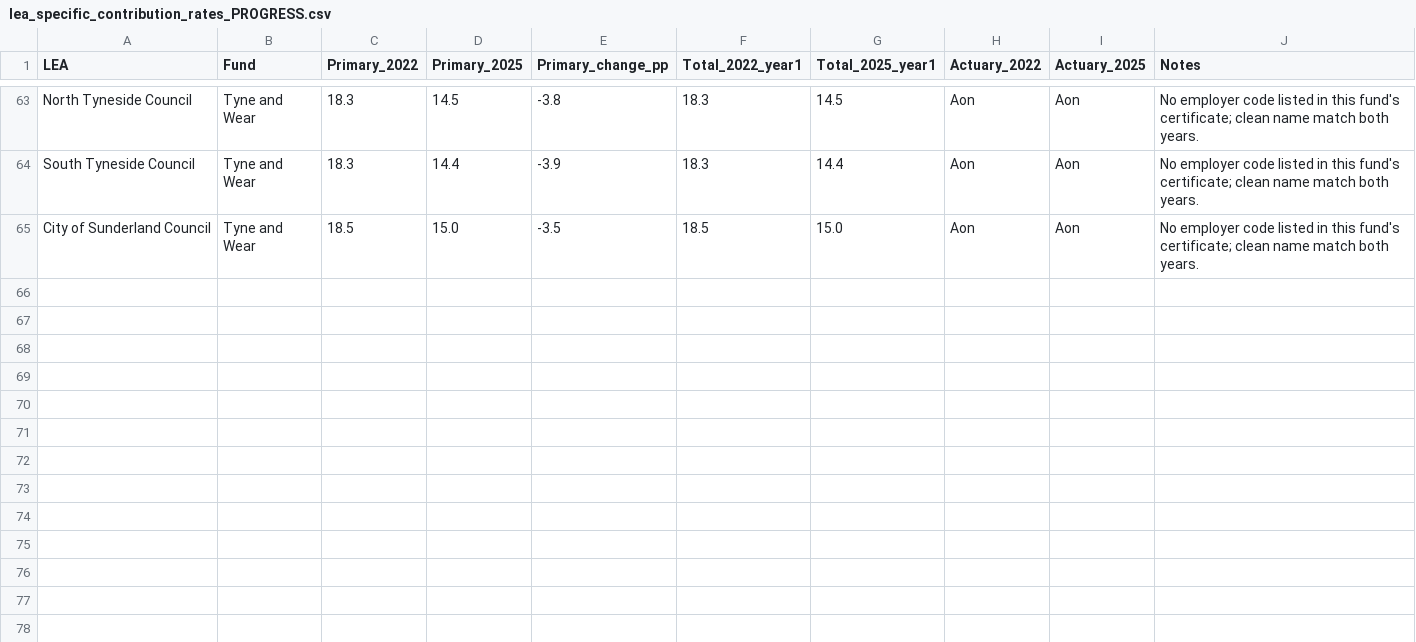
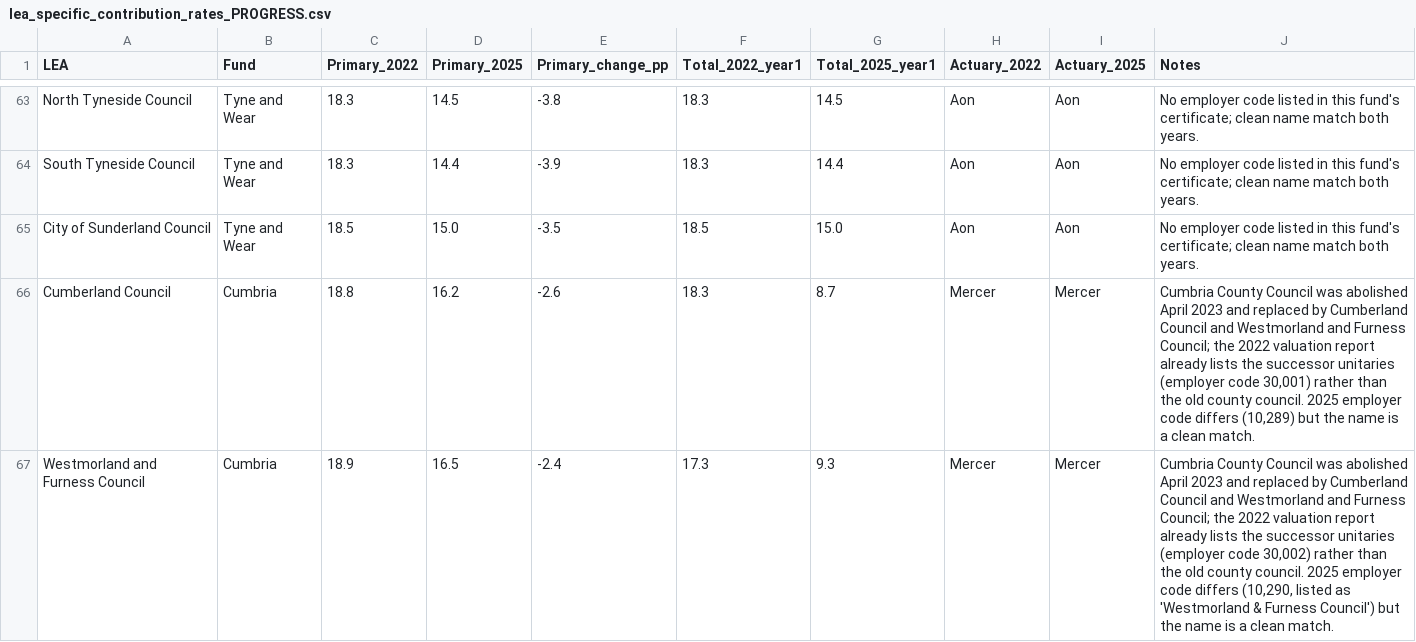
Before and after one commit to manjari2001/lgps, a CSV file: lea_specific_contribution_rates_PROGRESS.csv, drawn as a sheet; only a part is shown, gaps mark what is left out.

```diff
--- a/lea_specific_contribution_rates_PROGRESS.csv
+++ b/lea_specific_contribution_rates_PROGRESS.csv
@@ -65 +65,3 @@ South Tyneside Council,Tyne and Wear,18.3,14.4,-3.9,18.3,14.4,Aon,Aon,No employe
 City of Sunderland Council,Tyne and Wear,18.5,15.0,-3.5,18.5,15.0,Aon,Aon,No employer code listed in this fund's certificate; clean name match both years.
+Cumberland Council,Cumbria,18.8,16.2,-2.6,18.3,8.7,Mercer,Mercer,"Cumbria County Council was abolished April 2023 and replaced by Cumberland Council and Westmorland and Furness Council; the 2022 valuation report already lists the successor unitaries (employer code 30,001) rather than the old county council. 2025 employer code differs (10,289) but the name is a clean match."
+Westmorland and Furness Council,Cumbria,18.9,16.5,-2.4,17.3,9.3,Mercer,Mercer,"Cumbria County Council was abolished April 2023 and replaced by Cumberland Council and Westmorland and Furness Council; the 2022 valuation report already lists the successor unitaries (employer code 30,002) rather than the old county council. 2025 employer code differs (10,290, listed as 'Westmorland & Furness Council') but the name is a clean match."
```
